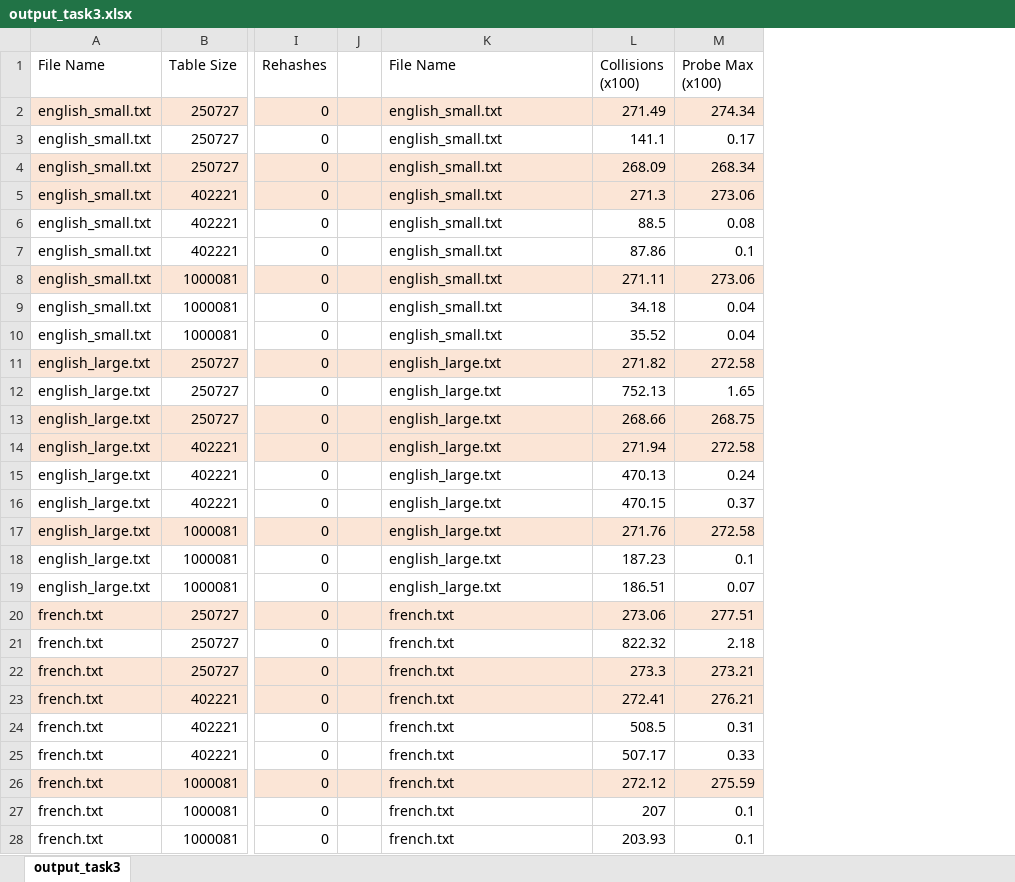
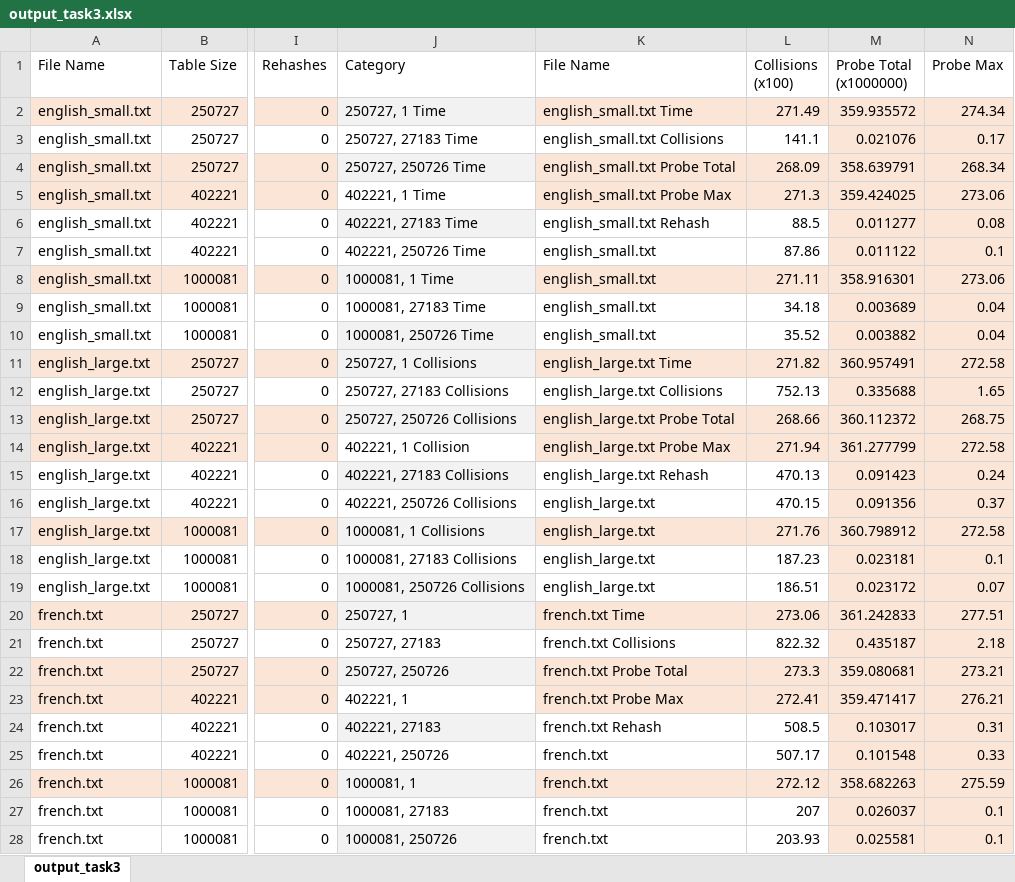
Before and after one commit to Mark-Diedericks/Interview-Prac-3, an Excel workbook: Results/output_task3.xlsx, sheet output_task3, drawn as a sheet; only a part is shown, gaps mark what is left out; values as stored, in another font and other column widths than the file's, no borders; charts and pictures not drawn; removed rows and columns are numbered as before the commit, all else as after; the diff names each change by its address in the sheet, - before the commit and + after, or states it on an @@ line.

Commit message:
Task3 regraphing

```diff
--- a/Results/output_task3.xlsx (sheet output_task3)
+++ b/Results/output_task3.xlsx (sheet output_task3)
-column J, empty
+column J (Category), rows 2-28: 250727, 1 Time | 250727, 27183 Time | 250727, 250726 Time | 402221, 1 Time | 402221, 27183 Time | 402221, 250726 Time | 1000081, 1 Time | 1000081, 27183 Time | 1000081, 250726 Time | 250727, 1 Collisions | 250727, 27183 Collisions | 250727, 250726 Collisions | 402221, 1 Collision | 402221, 27183 Collisions | 402221, 250726 Collisions | 1000081, 1 Collisions | 1000081, 27183 Collisions | 1000081, 250726 Collisions | 250727, 1 | 250727, 27183 | 250727, 250726 | 402221, 1 | 402221, 27183 | 402221, 250726 | 1000081, 1 | 1000081, 27183 | 1000081, 250726
+column M (Probe Total (x1000000)), rows 2-28: 359.935572 | 0.021076 | 358.639791 | 359.424025 | 0.011277 | 0.011122 | 358.916301 | 0.003689 | 0.003882 | 360.957491 | 0.335688 | 360.112372 | 361.277799 | 0.091423 | 0.091356 | 360.798912 | 0.023181 | 0.023172 | 361.242833 | 0.435187 | 359.080681 | 359.471417 | 0.103017 | 0.101548 | 358.682263 | 0.026037 | 0.025581
-N1: Probe Max (x100)
+N1: Probe Max
-K2 (File Name): english_small.txt
+K2 (File Name): english_small.txt Time
-K3 (File Name): english_small.txt
+K3 (File Name): english_small.txt Collisions
-N3 fill: none
+N3 fill: #FBE5D6
-K4 (File Name): english_small.txt
+K4 (File Name): english_small.txt Probe Total
-K5 (File Name): english_small.txt
+K5 (File Name): english_small.txt Probe Max
-K6 (File Name): english_small.txt
+K6 (File Name): english_small.txt Rehash
-N6:N7 fill: none
+N6:N7 fill: #FBE5D6
-N9:N10 fill: none
+N9:N10 fill: #FBE5D6
-K11 (File Name): english_large.txt
+K11 (File Name): english_large.txt Time
-K12 (File Name): english_large.txt
+K12 (File Name): english_large.txt Collisions
-N12 fill: none
+N12 fill: #FBE5D6
-K13 (File Name): english_large.txt
+K13 (File Name): english_large.txt Probe Total
-K14 (File Name): english_large.txt
+K14 (File Name): english_large.txt Probe Max
-K15 (File Name): english_large.txt
+K15 (File Name): english_large.txt Rehash
-N15:N16 fill: none
+N15:N16 fill: #FBE5D6
-N18:N19 fill: none
+N18:N19 fill: #FBE5D6
-K20 (File Name): french.txt
+K20 (File Name): french.txt Time
-K21 (File Name): french.txt
+K21 (File Name): french.txt Collisions
-N21 fill: none
+N21 fill: #FBE5D6
-K22 (File Name): french.txt
+K22 (File Name): french.txt Probe Total
-K23 (File Name): french.txt
+K23 (File Name): french.txt Probe Max
-K24 (File Name): french.txt
+K24 (File Name): french.txt Rehash
-N24:N25 fill: none
+N24:N25 fill: #FBE5D6
-N27:N28 fill: none
+N27:N28 fill: #FBE5D6
```
Also changed, not shown: charts or pictures, 2 other files.
